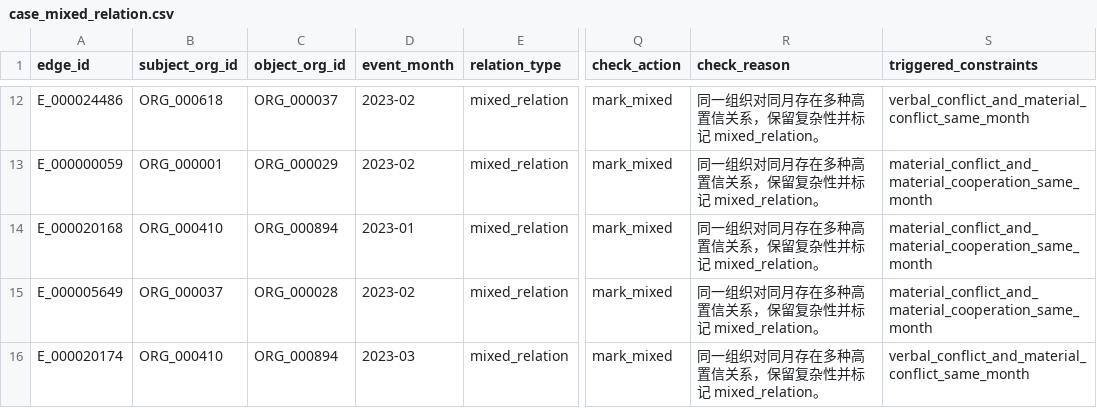
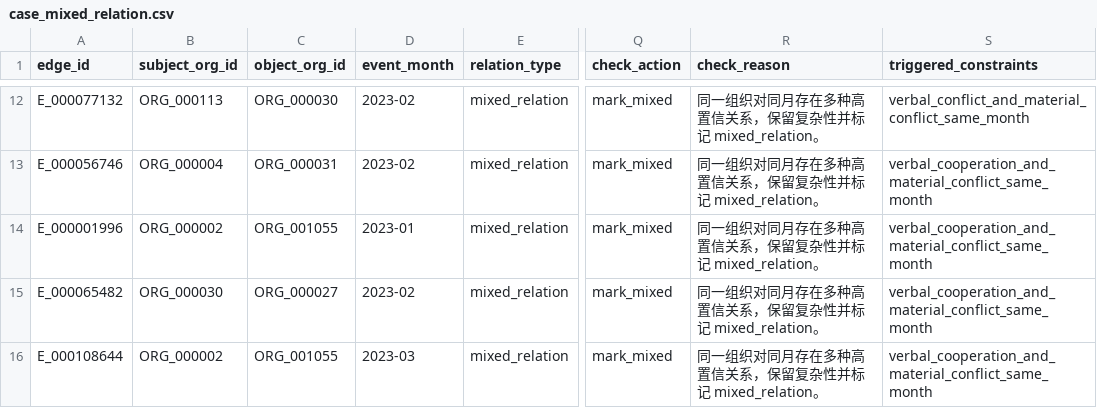
Before and after one commit to wlf68251/corgcv, a CSV file: outputs/case_studies/case_mixed_relation.csv, drawn as a sheet; only a part is shown, gaps mark what is left out; the diff covers the shown part only; the diff names each change by its address in the sheet, - before the commit and + after, or states it on an @@ line.

```diff
--- a/outputs/case_studies/case_mixed_relation.csv
+++ b/outputs/case_studies/case_mixed_relation.csv
-A12 (edge_id): E_000024486
+A12 (edge_id): E_000077132
-B12 (subject_org_id): ORG_000618
+B12 (subject_org_id): ORG_000113
-C12 (object_org_id): ORG_000037
+C12 (object_org_id): ORG_000030
-A13 (edge_id): E_000000059
+A13 (edge_id): E_000056746
-B13 (subject_org_id): ORG_000001
+B13 (subject_org_id): ORG_000004
-C13 (object_org_id): ORG_000029
+C13 (object_org_id): ORG_000031
-S13:S15 (triggered_constraints): material_conflict_and_material_cooperation_same_month
+S13:S15 (triggered_constraints): verbal_cooperation_and_material_conflict_same_month
-A14 (edge_id): E_000020168
+A14 (edge_id): E_000001996
-B14 (subject_org_id): ORG_000410
+B14 (subject_org_id): ORG_000002
-C14 (object_org_id): ORG_000894
+C14 (object_org_id): ORG_001055
-A15 (edge_id): E_000005649
+A15 (edge_id): E_000065482
-B15 (subject_org_id): ORG_000037
+B15 (subject_org_id): ORG_000030
-C15 (object_org_id): ORG_000028
+C15 (object_org_id): ORG_000027
-A16 (edge_id): E_000020174
+A16 (edge_id): E_000108644
-B16 (subject_org_id): ORG_000410
+B16 (subject_org_id): ORG_000002
-C16 (object_org_id): ORG_000894
+C16 (object_org_id): ORG_001055
-S16 (triggered_constraints): verbal_conflict_and_material_conflict_same_month
+S16 (triggered_constraints): verbal_cooperation_and_material_conflict_same_month
```
Also changed, not shown: 1 added row, 1 removed row and 82 edited cells elsewhere in this file, outputs/case_studies/case_cross_source_supported.csv, outputs/case_studies/case_gdelt_single_source_low_evidence.csv, 16 other files.
